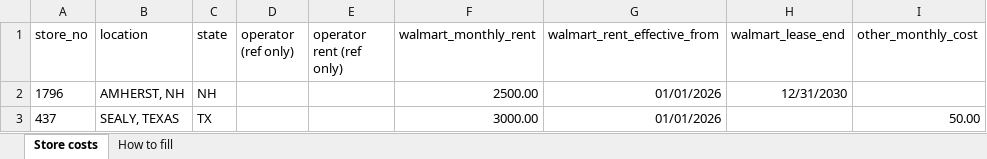
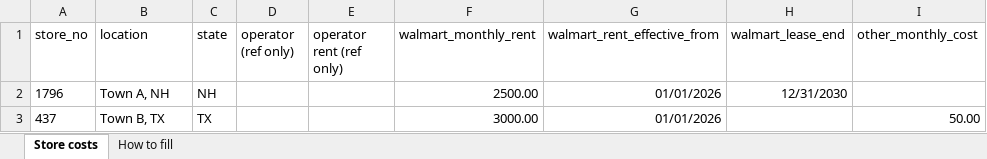
Before and after one commit to fatihduzenli/finance-prod, an Excel workbook: docs/templates/examples/store_costs_two_rows.xlsx, sheet Store costs, drawn as a sheet; only a part is shown; values as stored, in another font and other column widths than the file's, no borders; the diff names each change by its address in the sheet, - before the commit and + after, or states it on an @@ line.

```diff
--- a/docs/templates/examples/store_costs_two_rows.xlsx (sheet Store costs)
+++ b/docs/templates/examples/store_costs_two_rows.xlsx (sheet Store costs)
-B2 (location): AMHERST, NH
+B2 (location): Town A, NH
-B3 (location): SEALY, TEXAS
+B3 (location): Town B, TX
```
Also changed, not shown: docs/templates/Store_Costs_Template.xlsx, 23 other files.
